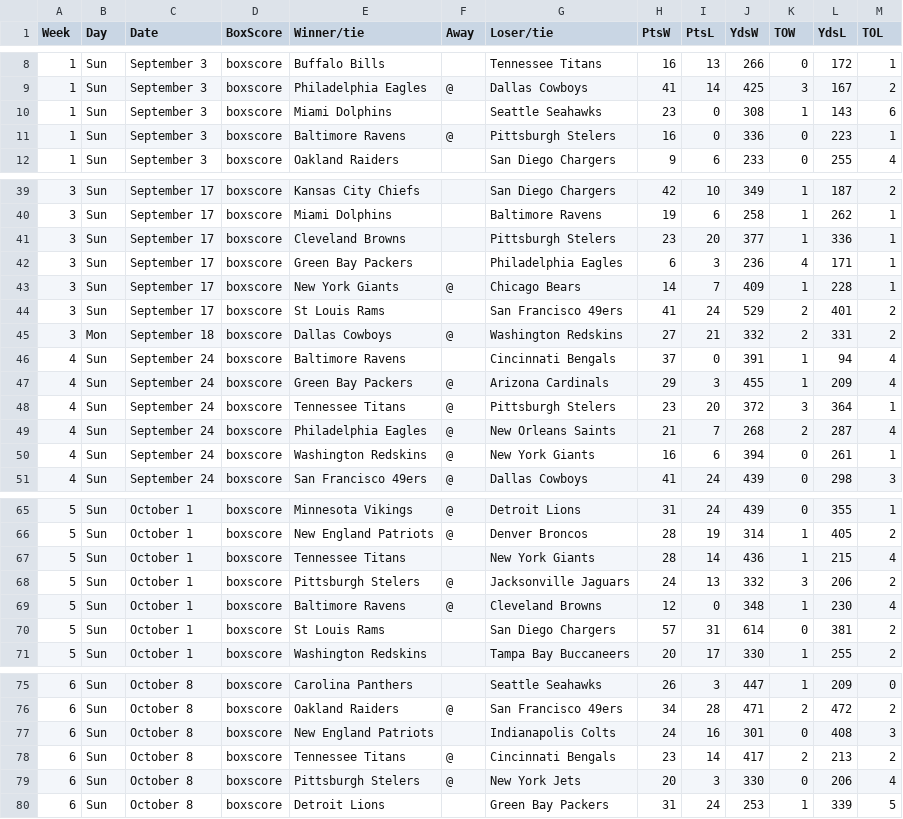
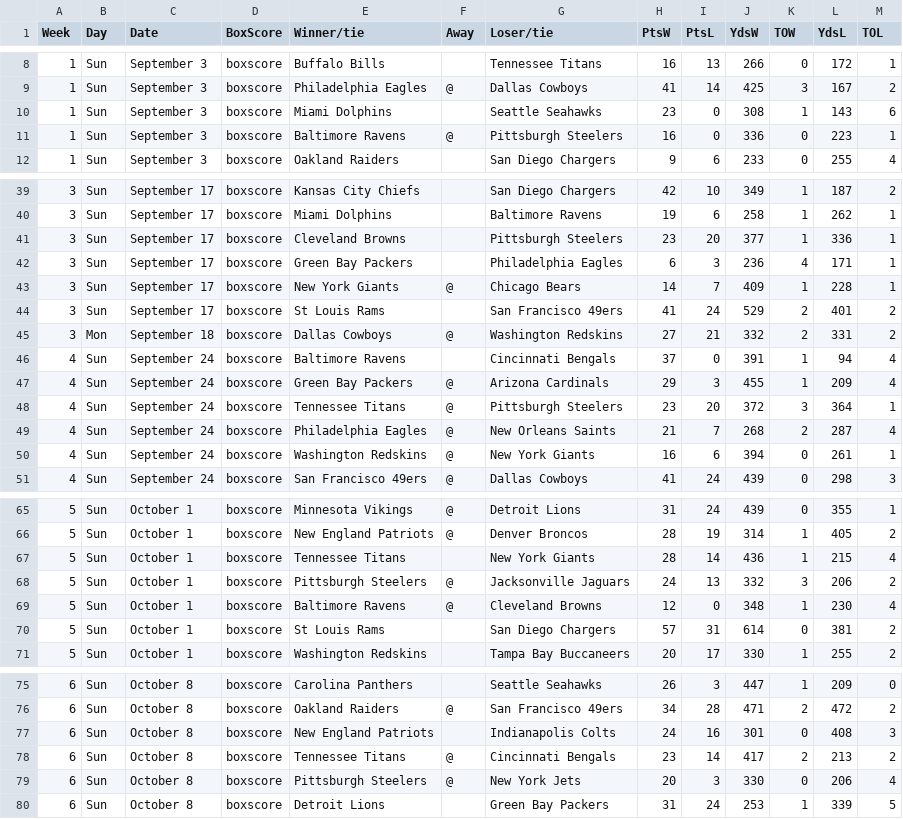
Before and after one commit to bdol/bdol-nfl, a TSV file: data/raw/years_2000_games.tsv, drawn as a sheet; only a part is shown, gaps mark what is left out; the diff covers the shown part only.

Commit message:
Reformatted the schedule files, added a game key creator, and target feature function.

```diff
--- a/data/raw/years_2000_games.tsv
+++ b/data/raw/years_2000_games.tsv
@@ -10,3 +10,3 @@ Week	Day	Date	BoxScore	Winner/tie	Away	Loser/tie	PtsW	PtsL	YdsW	TOW	YdsL	TOL
 1	Sun	September 3	boxscore	Miami Dolphins		Seattle Seahawks	23	0	308	1	143	6
-1	Sun	September 3	boxscore	Baltimore Ravens	@	Pittsburgh Stelers	16	0	336	0	223	1
+1	Sun	September 3	boxscore	Baltimore Ravens	@	Pittsburgh Steelers	16	0	336	0	223	1
 1	Sun	September 3	boxscore	Oakland Raiders		San Diego Chargers	9	6	233	0	255	4
@@ -40,3 +40,3 @@ Week	Day	Date	BoxScore	Winner/tie	Away	Loser/tie	PtsW	PtsL	YdsW	TOW	YdsL	TOL
 3	Sun	September 17	boxscore	Miami Dolphins		Baltimore Ravens	19	6	258	1	262	1
-3	Sun	September 17	boxscore	Cleveland Browns		Pittsburgh Stelers	23	20	377	1	336	1
+3	Sun	September 17	boxscore	Cleveland Browns		Pittsburgh Steelers	23	20	377	1	336	1
 3	Sun	September 17	boxscore	Green Bay Packers		Philadelphia Eagles	6	3	236	4	171	1
@@ -47,3 +47,3 @@ Week	Day	Date	BoxScore	Winner/tie	Away	Loser/tie	PtsW	PtsL	YdsW	TOW	YdsL	TOL
 4	Sun	September 24	boxscore	Green Bay Packers	@	Arizona Cardinals	29	3	455	1	209	4
-4	Sun	September 24	boxscore	Tennessee Titans	@	Pittsburgh Stelers	23	20	372	3	364	1
+4	Sun	September 24	boxscore	Tennessee Titans	@	Pittsburgh Steelers	23	20	372	3	364	1
 4	Sun	September 24	boxscore	Philadelphia Eagles	@	New Orleans Saints	21	7	268	2	287	4
@@ -67,3 +67,3 @@ Week	Day	Date	BoxScore	Winner/tie	Away	Loser/tie	PtsW	PtsL	YdsW	TOW	YdsL	TOL
 5	Sun	October 1	boxscore	Tennessee Titans		New York Giants	28	14	436	1	215	4
-5	Sun	October 1	boxscore	Pittsburgh Stelers	@	Jacksonville Jaguars	24	13	332	3	206	2
+5	Sun	October 1	boxscore	Pittsburgh Steelers	@	Jacksonville Jaguars	24	13	332	3	206	2
 5	Sun	October 1	boxscore	Baltimore Ravens	@	Cleveland Browns	12	0	348	1	230	4
@@ -78,3 +78,3 @@ Week	Day	Date	BoxScore	Winner/tie	Away	Loser/tie	PtsW	PtsL	YdsW	TOW	YdsL	TOL
 6	Sun	October 8	boxscore	Tennessee Titans	@	Cincinnati Bengals	23	14	417	2	213	2
-6	Sun	October 8	boxscore	Pittsburgh Stelers	@	New York Jets	20	3	330	0	206	4
+6	Sun	October 8	boxscore	Pittsburgh Steelers	@	New York Jets	20	3	330	0	206	4
 6	Sun	October 8	boxscore	Detroit Lions		Green Bay Packers	31	24	253	1	339	5
```
Also changed, not shown: 11 edited cells elsewhere in this file, data/raw/years_2001_games.tsv, data/raw/years_2002_games.tsv, 16 other files.
